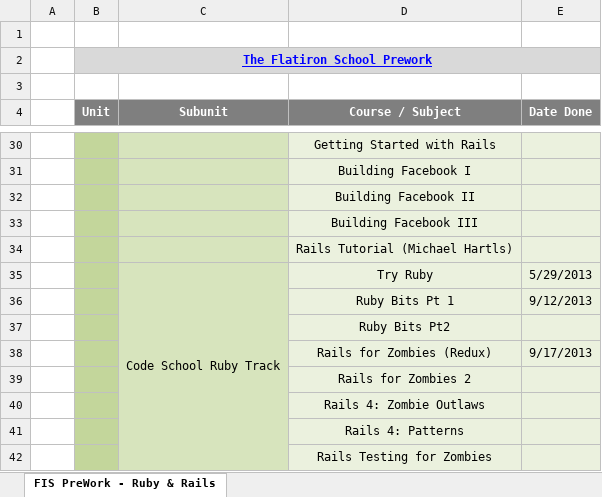
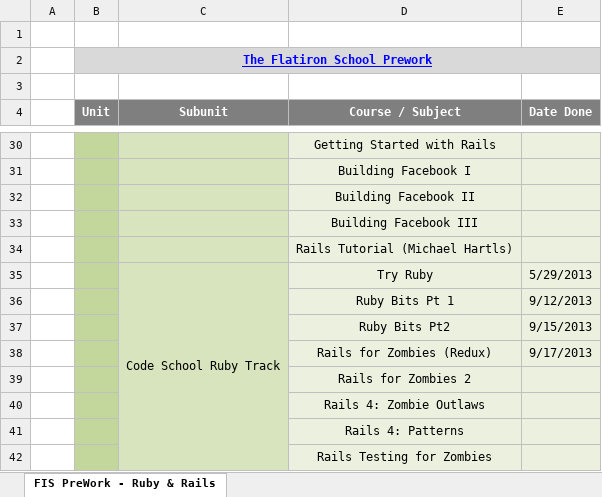
Before and after one commit to CarlosPlusPlus/_Learn-To-Code-Ruby_Rails, an Excel workbook: FIS_Prework_Ruby-Rails.xlsx, sheet FIS PreWork - Ruby & Rails, drawn as a sheet; only a part is shown, gaps mark what is left out; values as stored, in another font and other column widths than the file's, no borders; the diff names each change by its address in the sheet, - before the commit and + after, or states it on an @@ line.

Commit message:
Complete Ruby Bits 2.

```diff
--- a/FIS_Prework_Ruby-Rails.xlsx (sheet FIS PreWork - Ruby & Rails)
+++ b/FIS_Prework_Ruby-Rails.xlsx (sheet FIS PreWork - Ruby & Rails)
-E37 (Date Done): (empty)
+E37 (Date Done): 9/15/2013
```
